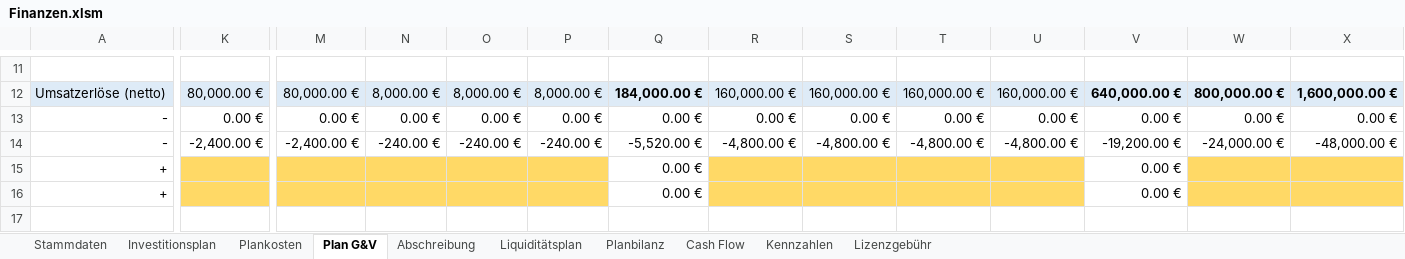
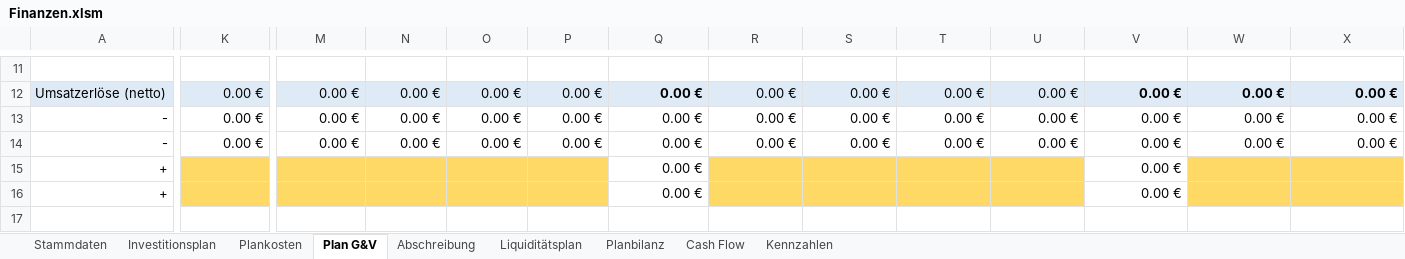
Before and after one commit to thunderbug1/BWL, an Excel workbook: Finanzen/Finanzen.xlsm, sheet Plan G&V, drawn as a sheet; only a part is shown, gaps mark what is left out; values as stored, in another font and other column widths than the file's, no borders; the diff covers the shown part only; the diff names each change by its address in the sheet, - before the commit and + after, or states it on an @@ line.

```diff
--- a/Finanzen/Finanzen.xlsm (sheet Plan G&V)
+++ b/Finanzen/Finanzen.xlsm (sheet Plan G&V)
-sheet tab: Lizenzgebühr
-K12: 80,000.00 €
+K12: 0.00 €
-M12: 80,000.00 €
+M12: 0.00 €
-N12: 8,000.00 €
+N12: 0.00 €
-O12: 8,000.00 €
+O12: 0.00 €
-P12: 8,000.00 €
+P12: 0.00 €
-Q12: 184,000.00 €
+Q12: 0.00 €
-R12: 160,000.00 €
+R12: 0.00 €
-S12: 160,000.00 €
+S12: 0.00 €
-T12: 160,000.00 €
+T12: 0.00 €
-U12: 160,000.00 €
+U12: 0.00 €
-V12: 640,000.00 €
+V12: 0.00 €
-W12: 800,000.00 €
+W12: 0.00 €
-X12: 1,600,000.00 €
+X12: 0.00 €
-K14: -2,400.00 €
+K14: 0.00 €
-M14: -2,400.00 €
+M14: 0.00 €
-N14: -240.00 €
+N14: 0.00 €
-O14: -240.00 €
+O14: 0.00 €
-P14: -240.00 €
+P14: 0.00 €
-Q14: -5,520.00 €
+Q14: 0.00 €
-R14: -4,800.00 €
+R14: 0.00 €
-S14: -4,800.00 €
+S14: 0.00 €
-T14: -4,800.00 €
+T14: 0.00 €
-U14: -4,800.00 €
+U14: 0.00 €
-V14: -19,200.00 €
+V14: 0.00 €
-W14: -24,000.00 €
+W14: 0.00 €
-X14: -48,000.00 €
+X14: 0.00 €
```
Also changed, not shown: 16 added rows, 16 removed rows and 83 edited cells elsewhere in this sheet, sheet Plankosten, sheet Liquiditätsplan, sheet Abschreibung, sheet Investitionsplan, sheet Planbilanz, sheet Cash Flow, 2 more sheets, formulas that keep their value, hidden cells, charts or pictures, 5 other files.
